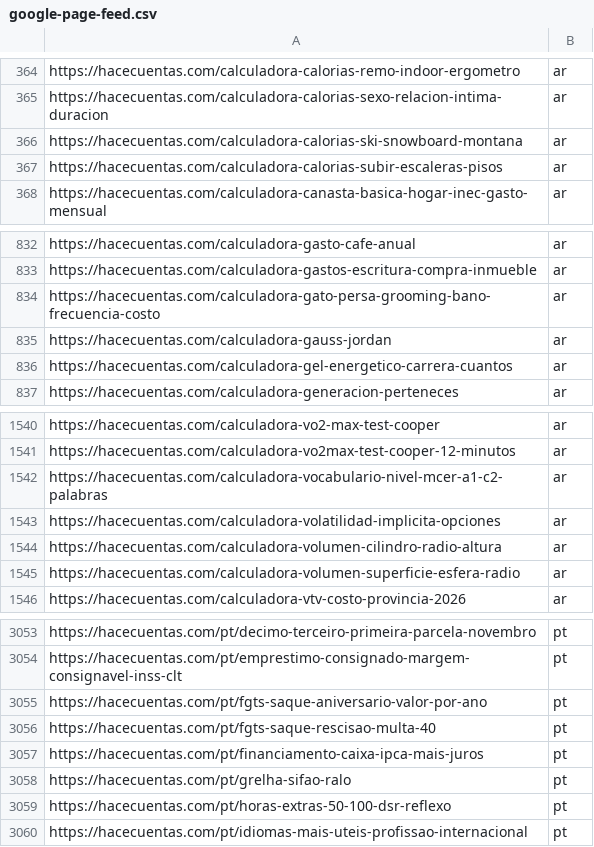
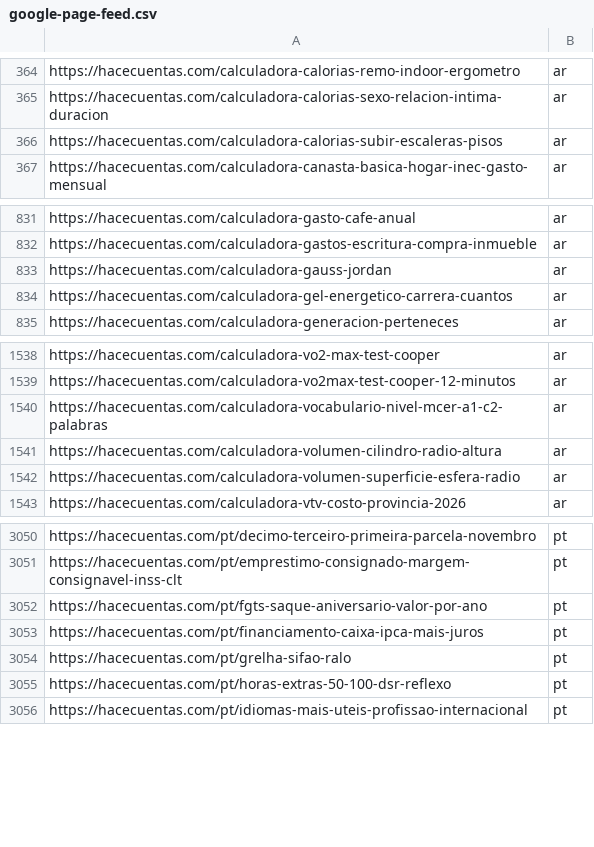
Before and after one commit to grblasquiz/hacecuentas, a CSV file: public/google-page-feed.csv, drawn as a sheet; only a part is shown, gaps mark what is left out.

```diff
--- a/public/google-page-feed.csv
+++ b/public/google-page-feed.csv
@@ -365,3 +365,2 @@ https://hacecuentas.com/calculadora-calorias-remo-indoor-ergometro,ar
 https://hacecuentas.com/calculadora-calorias-sexo-relacion-intima-duracion,ar
-https://hacecuentas.com/calculadora-calorias-ski-snowboard-montana,ar
 https://hacecuentas.com/calculadora-calorias-subir-escaleras-pisos,ar
@@ -833,3 +832,2 @@ https://hacecuentas.com/calculadora-gasto-cafe-anual,ar
 https://hacecuentas.com/calculadora-gastos-escritura-compra-inmueble,ar
-https://hacecuentas.com/calculadora-gato-persa-grooming-bano-frecuencia-costo,ar
 https://hacecuentas.com/calculadora-gauss-jordan,ar
@@ -1542,3 +1540,2 @@ https://hacecuentas.com/calculadora-vo2max-test-cooper-12-minutos,ar
 https://hacecuentas.com/calculadora-vocabulario-nivel-mcer-a1-c2-palabras,ar
-https://hacecuentas.com/calculadora-volatilidad-implicita-opciones,ar
 https://hacecuentas.com/calculadora-volumen-cilindro-radio-altura,ar
@@ -3055,3 +3052,2 @@ https://hacecuentas.com/pt/emprestimo-consignado-margem-consignavel-inss-clt,pt
 https://hacecuentas.com/pt/fgts-saque-aniversario-valor-por-ano,pt
-https://hacecuentas.com/pt/fgts-saque-rescisao-multa-40,pt
 https://hacecuentas.com/pt/financiamento-caixa-ipca-mais-juros,pt
```
Also changed, not shown: reports/adsense-broken-links.csv, reports/adsense-sensitive-pages.csv, 18 other files.
